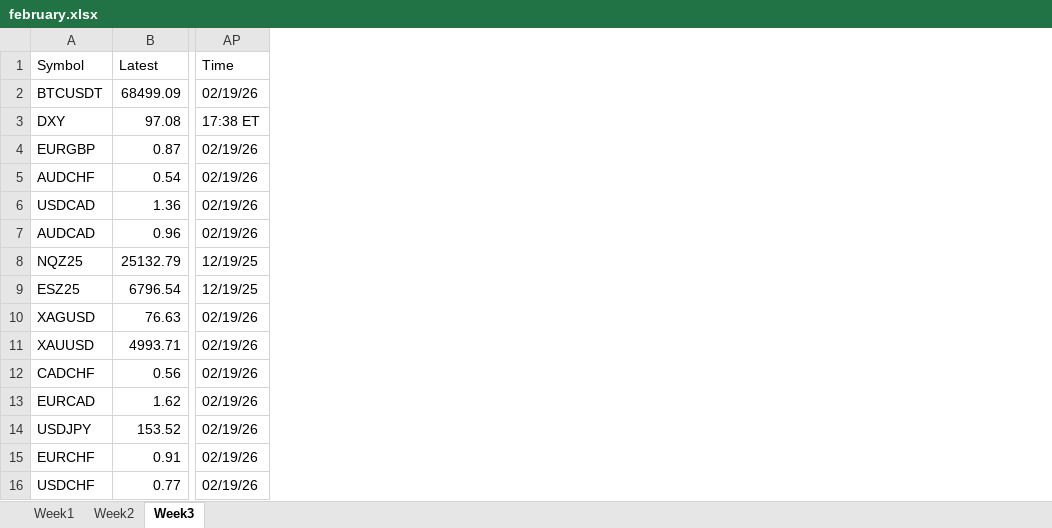
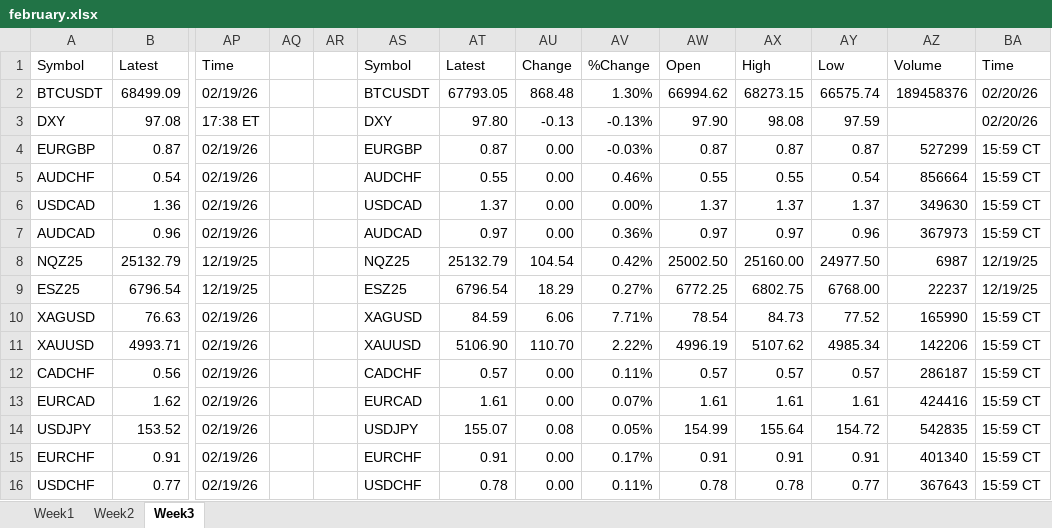
Before and after one commit to bettkipkemoi/daily_futures-scraping, an Excel workbook: outputs/february.xlsx, sheet Week3, drawn as a sheet; only a part is shown, gaps mark what is left out; values as stored, in another font and other column widths than the file's, no borders; the diff names each change by its address in the sheet, - before the commit and + after, or states it on an @@ line.

Commit message:
updated Saturday data

```diff
--- a/outputs/february.xlsx (sheet Week3)
+++ b/outputs/february.xlsx (sheet Week3)
+column AQ, empty
+column AR, empty
+column AS, rows 1-16: Symbol | BTCUSDT | DXY | EURGBP | AUDCHF | USDCAD | AUDCAD | NQZ25 | ESZ25 | XAGUSD | XAUUSD | CADCHF | EURCAD | USDJPY | EURCHF | USDCHF
+column AT, rows 1-16: Latest | 67793.05 | 97.80 | 0.87 | 0.55 | 1.37 | 0.97 | 25132.79 | 6796.54 | 84.59 | 5106.90 | 0.57 | 1.61 | 155.07 | 0.91 | 0.78
+column AU, rows 1-16: Change | 868.48 | -0.13 | 0.00 | 0.00 | 0.00 | 0.00 | 104.54 | 18.29 | 6.06 | 110.70 | 0.00 | 0.00 | 0.08 | 0.00 | 0.00
+column AV, rows 1-16: %Change | 1.30% | -0.13% | -0.03% | 0.46% | 0.00% | 0.36% | 0.42% | 0.27% | 7.71% | 2.22% | 0.11% | 0.07% | 0.05% | 0.17% | 0.11%
+column AW, rows 1-16: Open | 66994.62 | 97.90 | 0.87 | 0.55 | 1.37 | 0.97 | 25002.50 | 6772.25 | 78.54 | 4996.19 | 0.57 | 1.61 | 154.99 | 0.91 | 0.78
+column AX, rows 1-16: High | 68273.15 | 98.08 | 0.87 | 0.55 | 1.37 | 0.97 | 25160.00 | 6802.75 | 84.73 | 5107.62 | 0.57 | 1.61 | 155.64 | 0.91 | 0.78
+column AY, rows 1-16: Low | 66575.74 | 97.59 | 0.87 | 0.54 | 1.37 | 0.96 | 24977.50 | 6768.00 | 77.52 | 4985.34 | 0.57 | 1.61 | 154.72 | 0.91 | 0.77
+column AZ, rows 1-16: Volume | 189458376 |  | 527299 | 856664 | 349630 | 367973 | 6987 | 22237 | 165990 | 142206 | 286187 | 424416 | 542835 | 401340 | 367643
+column BA, rows 1-16: Time | 02/20/26 | 02/20/26 | 15:59 CT | 15:59 CT | 15:59 CT | 15:59 CT | 12/19/25 | 12/19/25 | 15:59 CT | 15:59 CT | 15:59 CT | 15:59 CT | 15:59 CT | 15:59 CT | 15:59 CT
```
Also changed, not shown: outputs/december.xlsx, outputs/january.xlsx, 1 other file.
